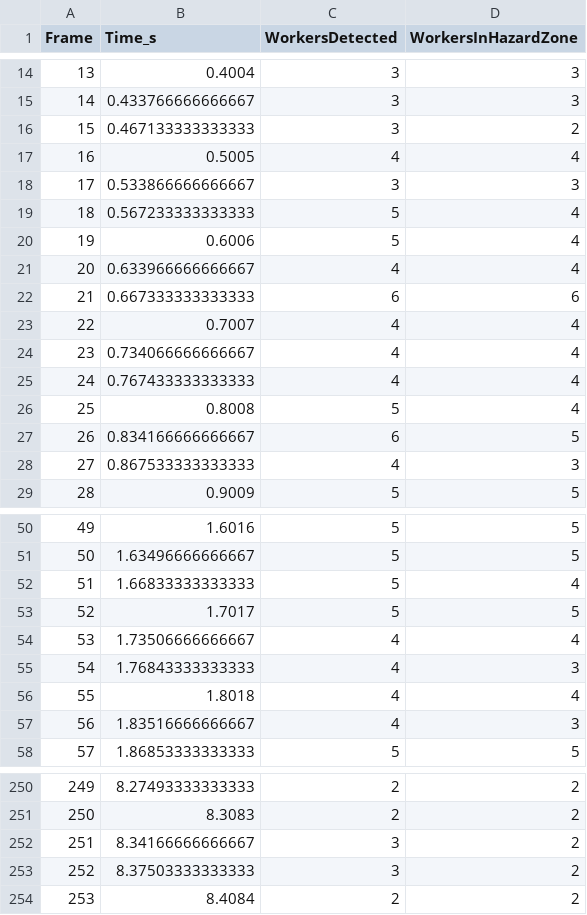
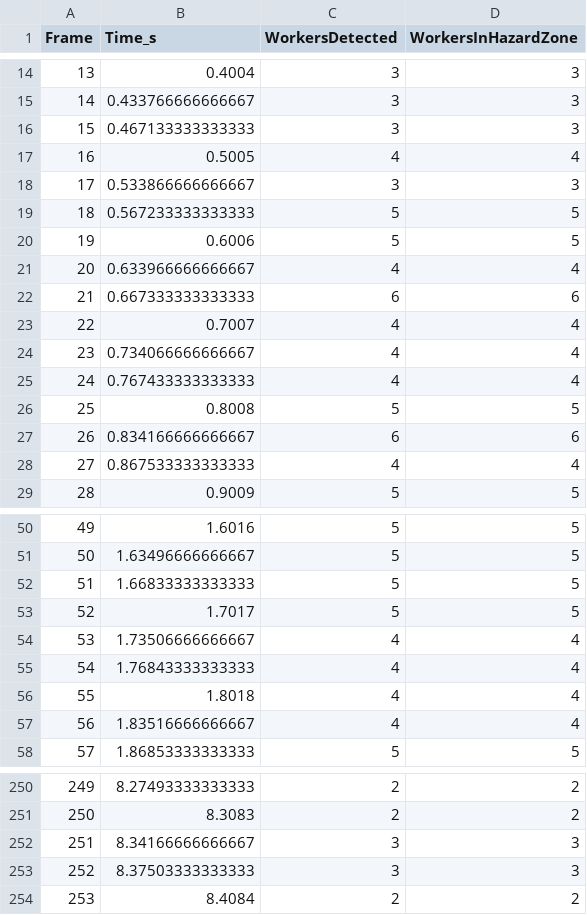
Before and after one commit to uomoathens/matlab-smart-infrastructure, a CSV file: examples/06-construction-worker-safety/results/site_detections_per_frame.csv, drawn as a sheet; only a part is shown, gaps mark what is left out.

```diff
--- a/examples/06-construction-worker-safety/results/site_detections_per_frame.csv
+++ b/examples/06-construction-worker-safety/results/site_detections_per_frame.csv
@@ -15,7 +15,7 @@ Frame,Time_s,WorkersDetected,WorkersInHazardZone
 14,0.433766666666667,3,3
-15,0.467133333333333,3,2
+15,0.467133333333333,3,3
 16,0.5005,4,4
 17,0.533866666666667,3,3
-18,0.567233333333333,5,4
-19,0.6006,5,4
+18,0.567233333333333,5,5
+19,0.6006,5,5
 20,0.633966666666667,4,4
@@ -25,5 +25,5 @@ Frame,Time_s,WorkersDetected,WorkersInHazardZone
 24,0.767433333333333,4,4
-25,0.8008,5,4
-26,0.834166666666667,6,5
-27,0.867533333333333,4,3
+25,0.8008,5,5
+26,0.834166666666667,6,6
+27,0.867533333333333,4,4
 28,0.9009,5,5
@@ -51,8 +51,8 @@ Frame,Time_s,WorkersDetected,WorkersInHazardZone
 50,1.63496666666667,5,5
-51,1.66833333333333,5,4
+51,1.66833333333333,5,5
 52,1.7017,5,5
 53,1.73506666666667,4,4
-54,1.76843333333333,4,3
+54,1.76843333333333,4,4
 55,1.8018,4,4
-56,1.83516666666667,4,3
+56,1.83516666666667,4,4
 57,1.86853333333333,5,5
@@ -251,4 +251,4 @@ Frame,Time_s,WorkersDetected,WorkersInHazardZone
 250,8.3083,2,2
-251,8.34166666666667,3,2
-252,8.37503333333333,3,2
+251,8.34166666666667,3,3
+252,8.37503333333333,3,3
 253,8.4084,2,2
```
Also changed, not shown: examples/06-construction-worker-safety/results/site_detections.csv, examples/06-construction-worker-safety/results/site_summary.csv, 10 other files.
